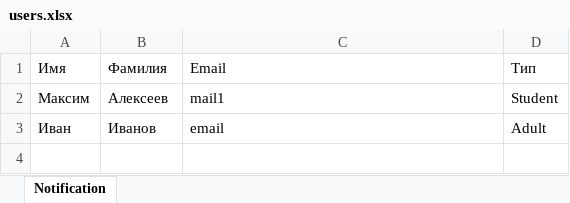
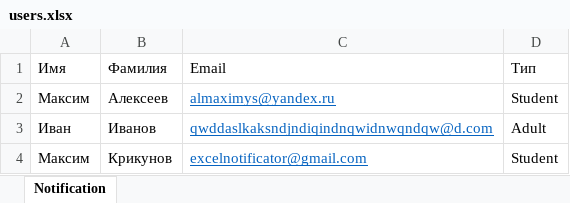
Before and after one commit to almax35/ExcelNotification, an Excel workbook: users.xlsx, sheet Notification, drawn as a sheet; values as stored, in another font and other column widths than the file's, no borders; the diff names each change by its address in the sheet, - before the commit and + after, or states it on an @@ line.

Commit message:
send many mails

```diff
--- a/users.xlsx (sheet Notification)
+++ b/users.xlsx (sheet Notification)
-C2 (Email): mail1
+C2 (Email): almaximys@yandex.ru
@@ C2:C3 underline: off → on, text colour: black → #0563C1 @@
-C3 (Email): email
+C3 (Email): qwddaslkaksndjndiqindnqwidnwqndqw@d.com
+row 4: Максим | Крикунов | excelnotificator@gmail.com | Student
```
Also changed, not shown: 5 other files.
